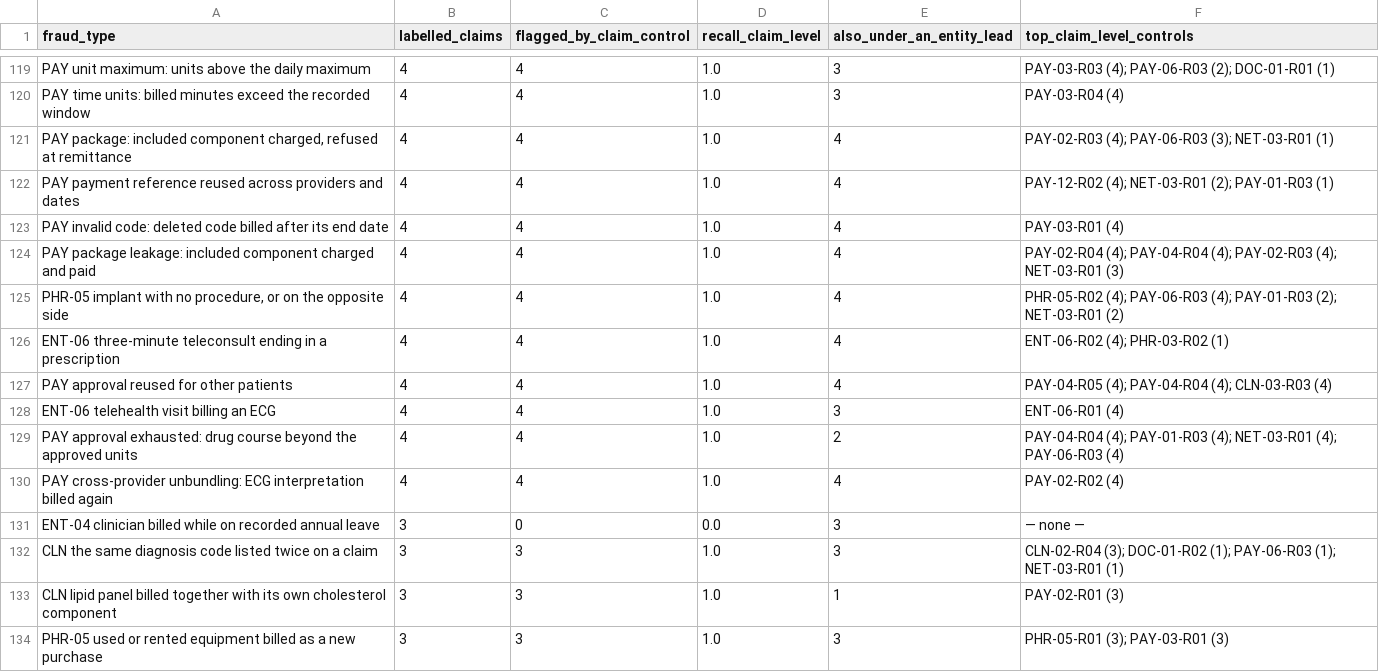
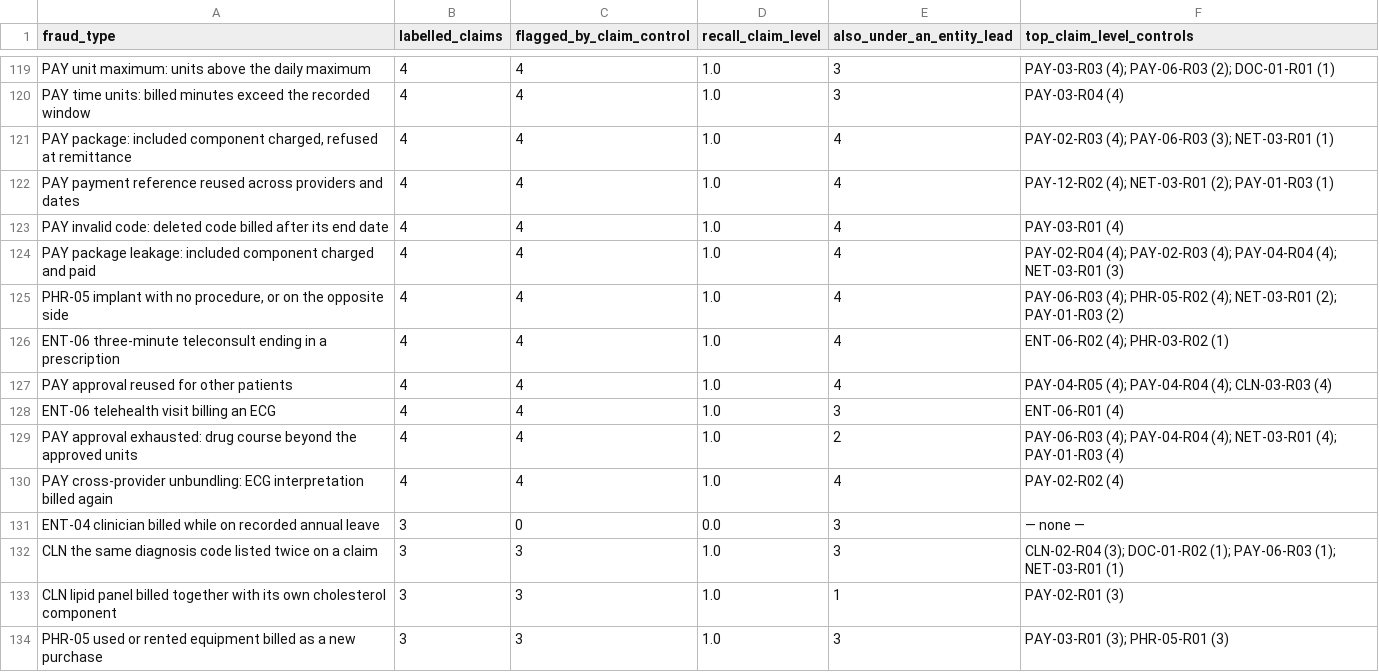
Before and after one commit to wasiqtarar-hub/fwa-engine-uae, a CSV file: reports/uae_demo/recall_by_fraud_type.csv, drawn as a sheet; only a part is shown, gaps mark what is left out; the diff covers the shown part only.

```diff
--- a/reports/uae_demo/recall_by_fraud_type.csv
+++ b/reports/uae_demo/recall_by_fraud_type.csv
@@ -123,4 +123,4 @@ PAY payment reference reused across providers and dates,4,4,1.0,4,PAY-12-R02 (4)
 PAY invalid code: deleted code billed after its end date,4,4,1.0,4,PAY-03-R01 (4)
-PAY package leakage: included component charged and paid,4,4,1.0,4,PAY-02-R04 (4); PAY-04-R04 (4); PAY-02-R03 (4); NET-03-R01 (3)
-"PHR-05 implant with no procedure, or on the opposite side",4,4,1.0,4,PHR-05-R02 (4); PAY-06-R03 (4); PAY-01-R03 (2); NET-03-R01 (2)
+PAY package leakage: included component charged and paid,4,4,1.0,4,PAY-02-R04 (4); PAY-02-R03 (4); PAY-04-R04 (4); NET-03-R01 (3)
+"PHR-05 implant with no procedure, or on the opposite side",4,4,1.0,4,PAY-06-R03 (4); PHR-05-R02 (4); NET-03-R01 (2); PAY-01-R03 (2)
 ENT-06 three-minute teleconsult ending in a prescription,4,4,1.0,4,ENT-06-R02 (4); PHR-03-R02 (1)
@@ -128,3 +128,3 @@ PAY approval reused for other patients,4,4,1.0,4,PAY-04-R05 (4); PAY-04-R04 (4);
 ENT-06 telehealth visit billing an ECG,4,4,1.0,3,ENT-06-R01 (4)
-PAY approval exhausted: drug course beyond the approved units,4,4,1.0,2,PAY-04-R04 (4); PAY-01-R03 (4); NET-03-R01 (4); PAY-06-R03 (4)
+PAY approval exhausted: drug course beyond the approved units,4,4,1.0,2,PAY-06-R03 (4); PAY-04-R04 (4); NET-03-R01 (4); PAY-01-R03 (4)
 PAY cross-provider unbundling: ECG interpretation billed again,4,4,1.0,4,PAY-02-R02 (4)
@@ -133,2 +133,2 @@ CLN the same diagnosis code listed twice on a claim,3,3,1.0,3,CLN-02-R04 (3); DO
 CLN lipid panel billed together with its own cholesterol component,3,3,1.0,1,PAY-02-R01 (3)
-PHR-05 used or rented equipment billed as a new purchase,3,3,1.0,3,PHR-05-R01 (3); PAY-03-R01 (3)
+PHR-05 used or rented equipment billed as a new purchase,3,3,1.0,3,PAY-03-R01 (3); PHR-05-R01 (3)
```
Also changed, not shown: 27 edited cells elsewhere in this file, reports/uae_demo/control_coverage_matrix.csv, reports/uae_demo/control_run_report.csv, 6 other files.
